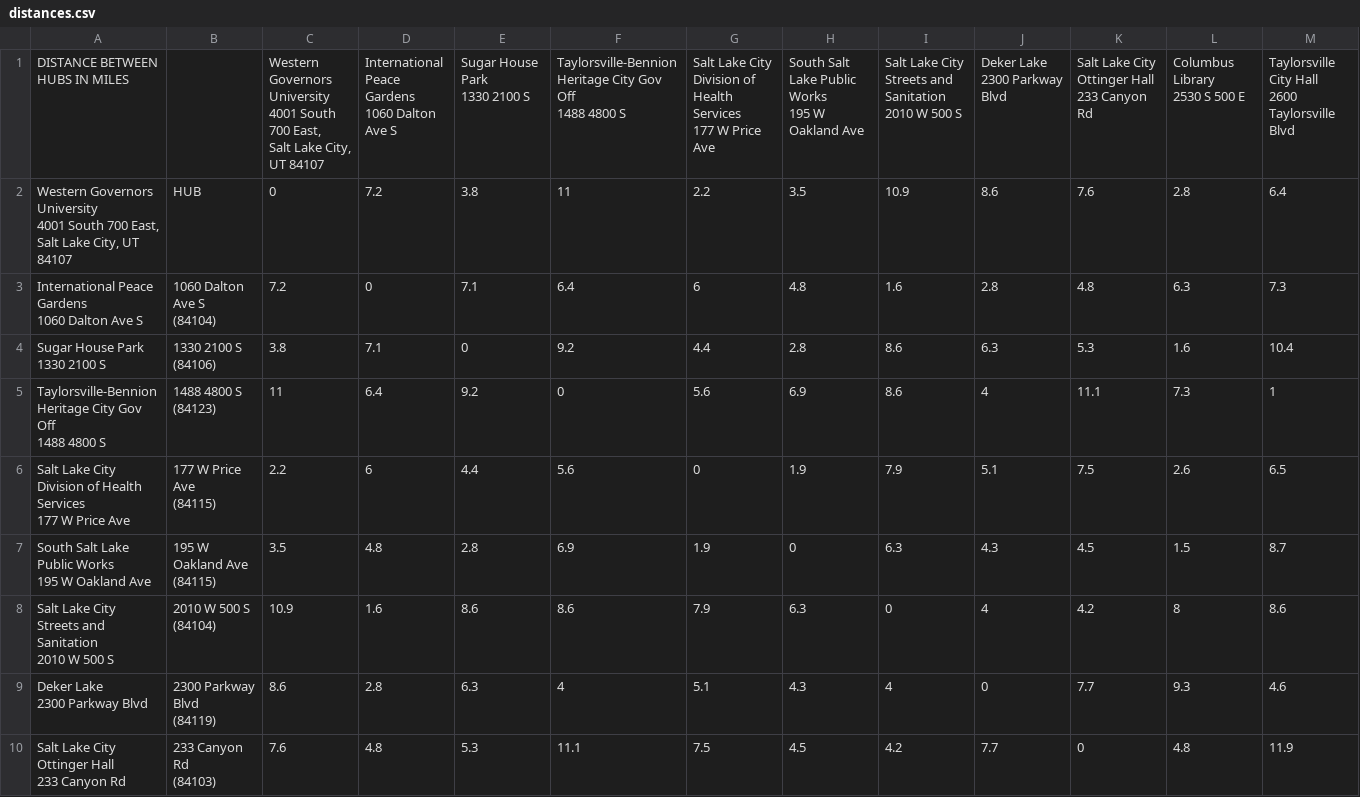
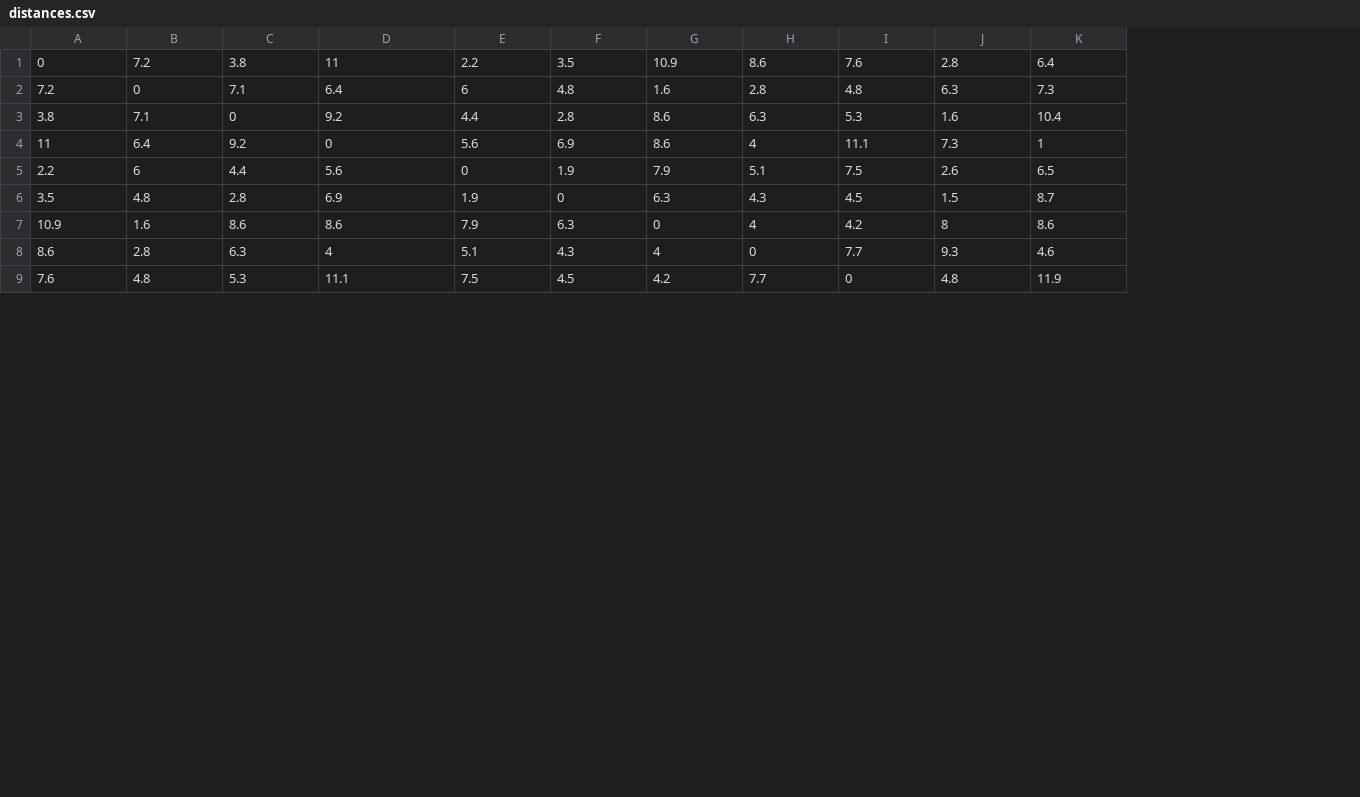
Before and after one commit to sitting-duck/nearest-neighbor-routing-program, a CSV file: distances.csv, drawn as a sheet; only a part is shown; removed rows and columns are numbered as before the commit, all else as after; rows hold the shown columns only; ↵ is a line break in a cell; the diff names each change by its address in the sheet, - before the commit and + after, or states it on an @@ line.

```diff
--- a/distances.csv
+++ b/distances.csv
-column A, rows 2-10: Western Governors University ↵ 4001 South 700 East, ↵ Salt Lake City, UT 84107 | International Peace Gardens ↵ 1060 Dalton Ave S | Sugar House Park ↵ 1330 2100 S | Taylorsville-Bennion Heritage City Gov Off ↵ 1488 4800 S | Salt Lake City Division of Health Services ↵ 177 W Price Ave | South Salt Lake Public Works ↵ 195 W Oakland Ave | Salt Lake City Streets and Sanitation ↵ 2010 W 500 S | Deker Lake ↵ 2300 Parkway Blvd | Salt Lake City Ottinger Hall ↵ 233 Canyon Rd
-column B, rows 2-10: HUB | 1060 Dalton Ave S ↵ (84104) | 1330 2100 S ↵ (84106) | 1488 4800 S ↵ (84123) | 177 W Price Ave ↵ (84115) | 195 W Oakland Ave ↵ (84115) | 2010 W 500 S ↵ (84104) | 2300 Parkway Blvd ↵ (84119) | 233 Canyon Rd ↵ (84103)
-row 1: DISTANCE BETWEEN HUBS IN MILES |  | Western Governors University ↵ 4001 South 700 East, ↵ Salt Lake City, UT 84107 | International Peace Gardens ↵ 1060 Dalton Ave S | Sugar House Park ↵ 1330 2100 S | Taylorsville-Bennion Heritage City Gov Off ↵ 1488 4800 S | Salt Lake City Division of Health Services ↵ 177 W Price Ave | South Salt Lake Public Works ↵ 195 W Oakland Ave | Salt Lake City Streets and Sanitation ↵ 2010 W 500 S | Deker Lake ↵ 2300 Parkway Blvd | Salt Lake City Ottinger Hall ↵ 233 Canyon Rd | Columbus Library ↵ 2530 S 500 E | Taylorsville City Hall ↵ 2600 Taylorsville Blvd
```
Also changed, not shown: 4 other files.
